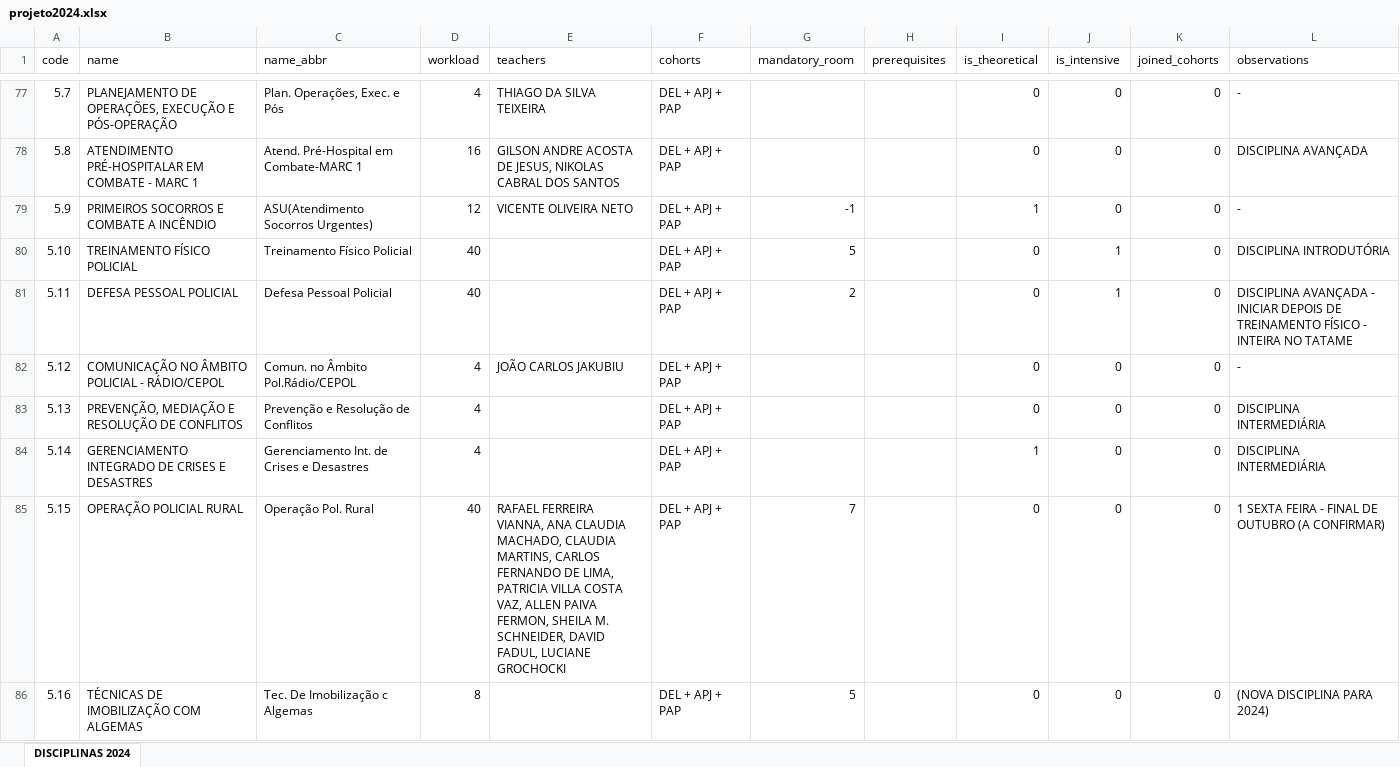
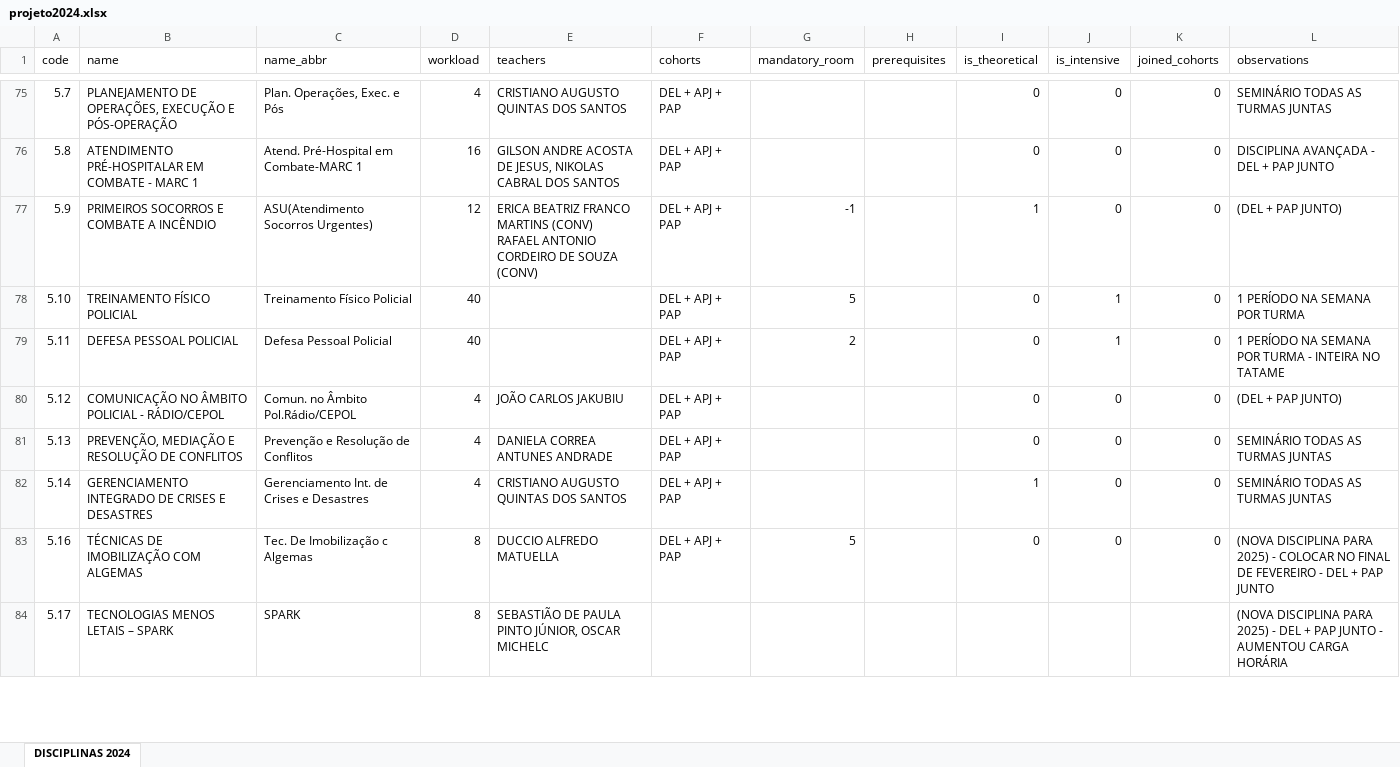
Before and after one commit to dmfadul/courseCraft, an Excel workbook: db_info/projeto2024.xlsx, sheet DISCIPLINAS 2024, drawn as a sheet; only a part is shown, gaps mark what is left out; values as stored, in another font and other column widths than the file's, no cell formats; removed rows and columns are numbered as before the commit, all else as after; ↵ is a line break in a cell; the diff covers the shown part only; the diff names each change by its address in the sheet, - before the commit and + after, or states it on an @@ line.

```diff
--- a/db_info/projeto2024.xlsx (sheet DISCIPLINAS 2024)
+++ b/db_info/projeto2024.xlsx (sheet DISCIPLINAS 2024)
-E75 (teachers): THIAGO DA SILVA TEIXEIRA
+E75 (teachers): CRISTIANO AUGUSTO QUINTAS DOS SANTOS
-L75 (observations): -
+L75 (observations): SEMINÁRIO TODAS AS TURMAS JUNTAS
-L76 (observations): DISCIPLINA AVANÇADA
+L76 (observations): DISCIPLINA AVANÇADA - DEL + PAP JUNTO
-E77 (teachers): VICENTE OLIVEIRA NETO
+E77 (teachers): ERICA BEATRIZ FRANCO MARTINS (CONV) ↵ RAFAEL ANTONIO CORDEIRO DE SOUZA (CONV)
-L77 (observations): -
+L77 (observations): (DEL + PAP JUNTO)
-L78 (observations): DISCIPLINA INTRODUTÓRIA
+L78 (observations): 1 PERÍODO NA SEMANA POR TURMA
-L79 (observations): DISCIPLINA AVANÇADA - INICIAR DEPOIS DE TREINAMENTO FÍSICO - INTEIRA…
+L79 (observations): 1 PERÍODO NA SEMANA POR TURMA - INTEIRA…
-L80 (observations): -
+L80 (observations): (DEL + PAP JUNTO)
-E81 (teachers): (empty)
+E81 (teachers): DANIELA CORREA ANTUNES ANDRADE
-L81:L82 (observations): DISCIPLINA INTERMEDIÁRIA
+L81:L82 (observations): SEMINÁRIO TODAS AS TURMAS JUNTAS
-E82 (teachers): (empty)
+E82 (teachers): CRISTIANO AUGUSTO QUINTAS DOS SANTOS
-row 85: 5.15 | OPERAÇÃO POLICIAL RURAL | Operação Pol. Rural | 40 | RAFAEL FERREIRA VIANNA, ANA CLAUDIA MACHADO, CLAUDIA MARTINS, CARLOS FERNANDO DE LIMA, PATRICIA VILLA COSTA VAZ, ALLEN PAIVA FERMON, SHEILA M. SCHNEIDER, DAVID FADUL, LUCIANE GROCHOCKI | DEL + APJ + PAP | 7 |  | 0 | 0 | 0 | 1 SEXTA FEIRA - FINAL DE OUTUBRO (A CONFIRMAR)
-E83 (teachers): (empty)
+E83 (teachers): DUCCIO ALFREDO MATUELLA
-L83 (observations): …DISCIPLINA PARA 2024)
+L83 (observations): …DISCIPLINA PARA 2025) - COLOCAR NO FINAL DE FEVEREIRO - DEL + PAP JUNTO
+row 84: 5.17 | TECNOLOGIAS MENOS LETAIS – SPARK | SPARK | 8 | SEBASTIÃO DE PAULA PINTO JÚNIOR, OSCAR MICHELC |  |  |  |  |  |  | (NOVA DISCIPLINA PARA 2025) - DEL + PAP JUNTO - AUMENTOU CARGA HORÁRIA
```
Also changed, not shown: 3 added rows, 4 removed rows and 164 edited cells elsewhere in this sheet, cell formats, 24 other files.
